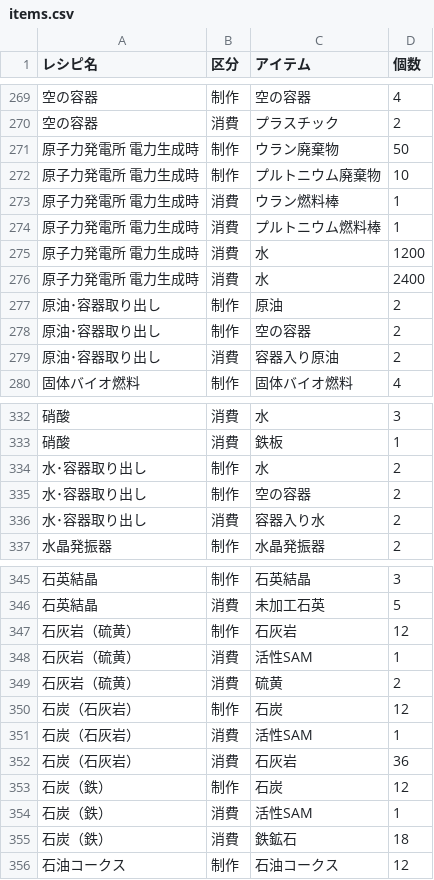
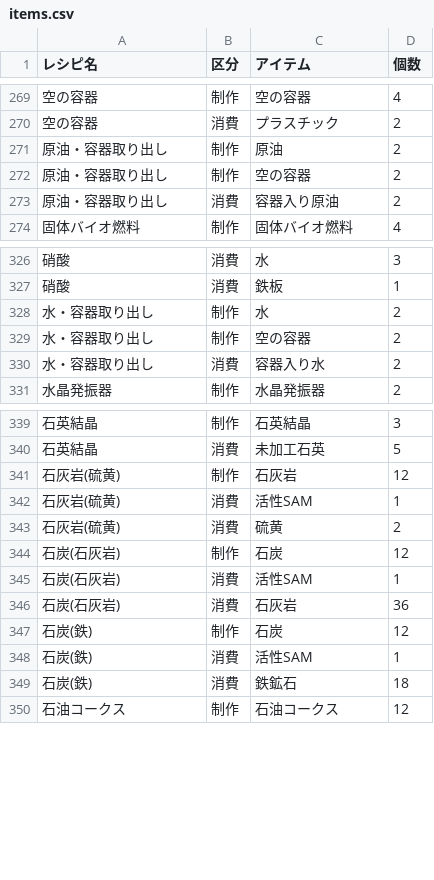
Before and after one commit to yunomu/satisfactory-calculator, a CSV file: static/items.csv, drawn as a sheet; only a part is shown, gaps mark what is left out; removed rows and columns are numbered as before the commit, all else as after; the diff covers the shown part only; the diff names each change by its address in the sheet, - before the commit and + after, or states it on an @@ line.

```diff
--- a/static/items.csv
+++ b/static/items.csv
-row 271: 原子力発電所 電力生成時 | 制作 | ウラン廃棄物 | 50
-row 272: 原子力発電所 電力生成時 | 制作 | プルトニウム廃棄物 | 10
-row 273: 原子力発電所 電力生成時 | 消費 | ウラン燃料棒 | 1
-row 274: 原子力発電所 電力生成時 | 消費 | プルトニウム燃料棒 | 1
-row 275: 原子力発電所 電力生成時 | 消費 | 水 | 1200
-row 276: 原子力発電所 電力生成時 | 消費 | 水 | 2400
-A271:A273 (レシピ名): 原油･容器取り出し
+A271:A273 (レシピ名): 原油・容器取り出し
-A328:A330 (レシピ名): 水･容器取り出し
+A328:A330 (レシピ名): 水・容器取り出し
-A341:A343 (レシピ名): 石灰岩（硫黄）
+A341:A343 (レシピ名): 石灰岩(硫黄)
-A344:A346 (レシピ名): 石炭（石灰岩）
+A344:A346 (レシピ名): 石炭(石灰岩)
-A347:A349 (レシピ名): 石炭（鉄）
+A347:A349 (レシピ名): 石炭(鉄)
```
Also changed, not shown: 55 edited cells elsewhere in this file, static/recipes.csv, 2 other files.
